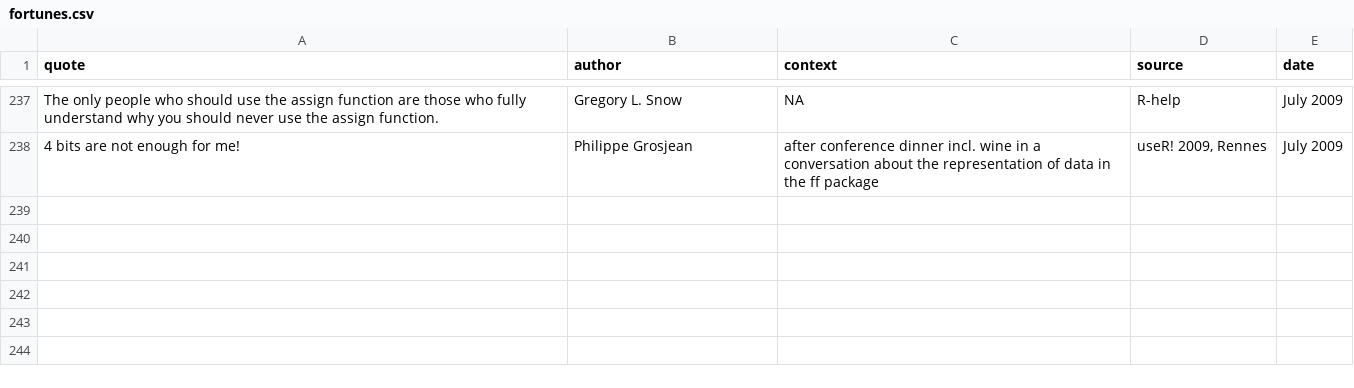
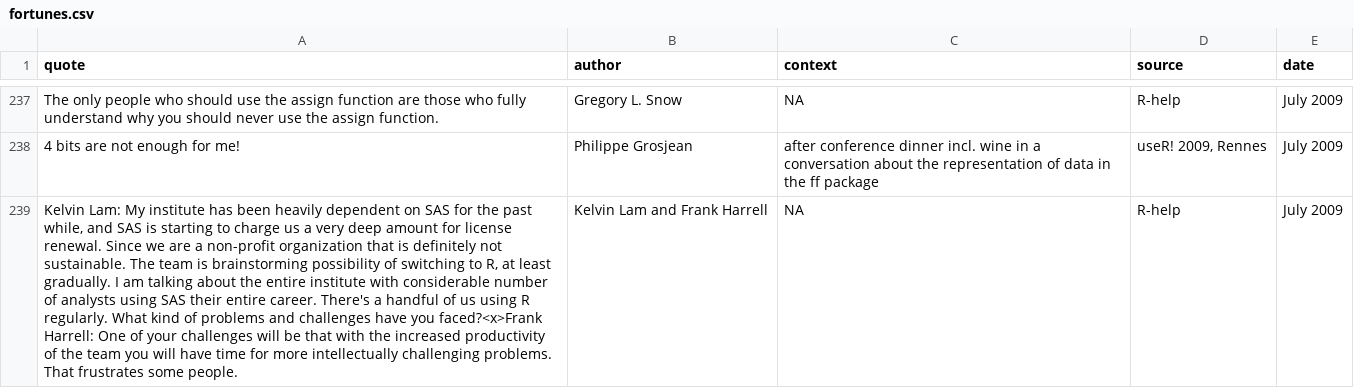
Before and after one commit to r-forge/fortunes, a CSV file: pkg/inst/fortunes/fortunes.csv, drawn as a sheet; only a part is shown, gaps mark what is left out; the diff names each change by its address in the sheet, - before the commit and + after, or states it on an @@ line.

Commit message:
git-svn-id: svn://svn.r-forge.r-project.org/svnroot/fortunes@268 edb9625f-4e0d-4859-8d74-9fd3b1da38cb

```diff
--- a/pkg/inst/fortunes/fortunes.csv
+++ b/pkg/inst/fortunes/fortunes.csv
+row 239: Kelvin Lam: My institute has been heavily dependent on SAS for the past while, and SAS is starting to charge us a very deep amount for license renewal. Since we are a non-profit organization that is definitely not sustainable. The team is brainstorming possibility of switching to R, at least gradually. I am talking about the entire institute with considerable number of analysts using SAS their entire career. There's a handful of us using R regularly. What kind of problems and challenges have you faced?<x>Frank Harrell: One of your challenges will be that with the increased productivity of the team you will have time for more intellectually challenging problems. That frustrates some people. | Kelvin Lam and Frank Harrell | NA | R-help | July 2009
```
